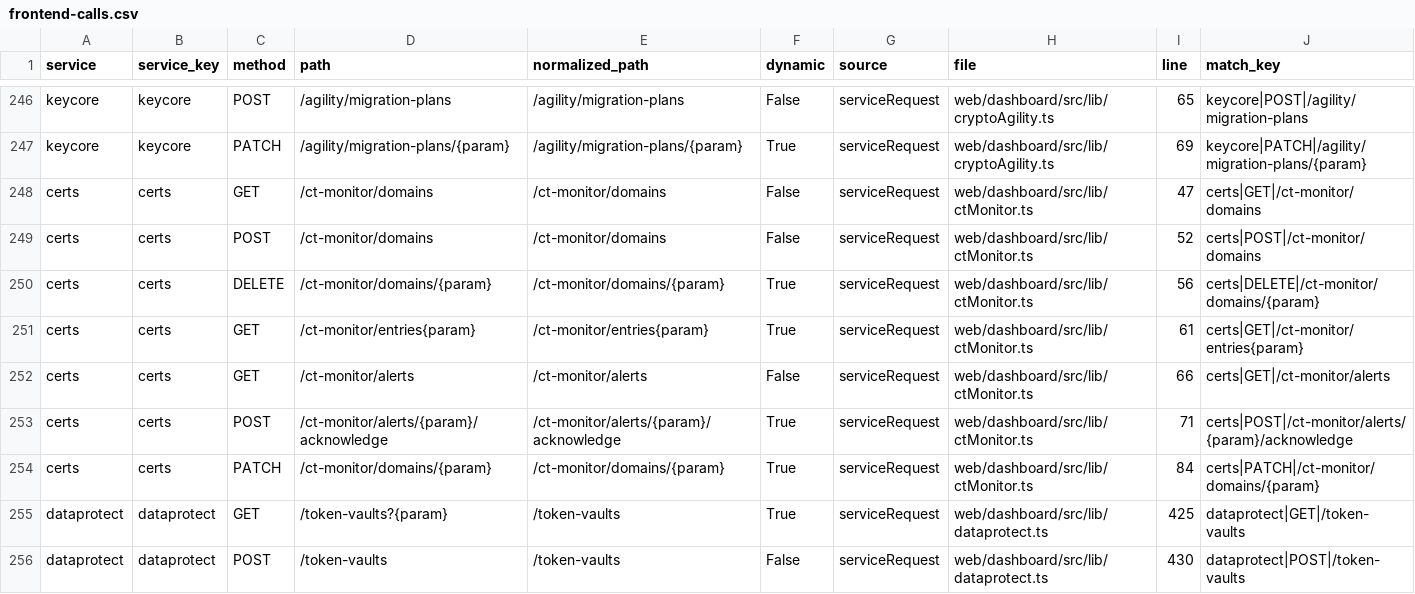
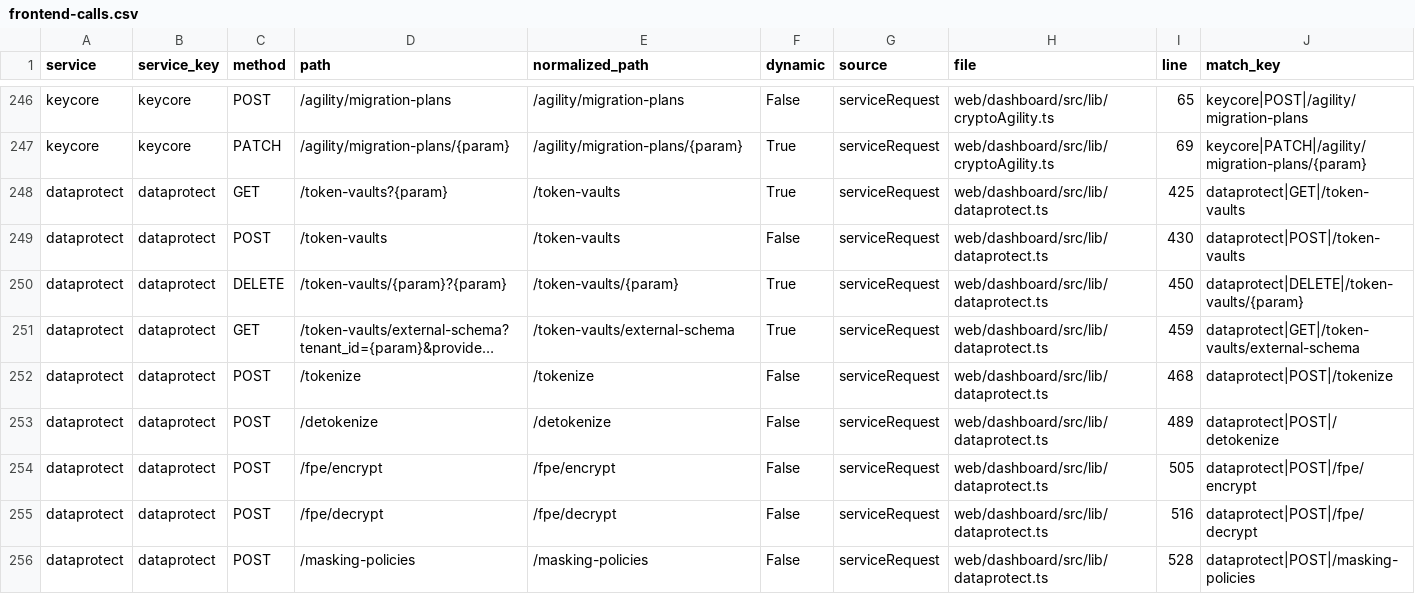
Before and after one commit to nishanttrana/KMSBeta, a CSV file: docs/generated/frontend-calls.csv, drawn as a sheet; only a part is shown, gaps mark what is left out; the shorter side is filled out with more unchanged rows; long unchanged cells end in ….

```diff
--- a/docs/generated/frontend-calls.csv
+++ b/docs/generated/frontend-calls.csv
@@ -247,9 +247,2 @@ keycore,keycore,POST,/agility/migration-plans,/agility/migration-plans,False,ser
 keycore,keycore,PATCH,/agility/migration-plans/{param},/agility/migration-plans/{param},True,serviceRequest,web/dashboard/src/lib/cryptoAgility.ts,69,keycore|PATCH|/agility/migration-plans/{param}
-certs,certs,GET,/ct-monitor/domains,/ct-monitor/domains,False,serviceRequest,web/dashboard/src/lib/ctMonitor.ts,47,certs|GET|/ct-monitor/domains
-certs,certs,POST,/ct-monitor/domains,/ct-monitor/domains,False,serviceRequest,web/dashboard/src/lib/ctMonitor.ts,52,certs|POST|/ct-monitor/domains
-certs,certs,DELETE,/ct-monitor/domains/{param},/ct-monitor/domains/{param},True,serviceRequest,web/dashboard/src/lib/ctMonitor.ts,56,certs|DELETE|/ct-monitor/domains/{param}
-certs,certs,GET,/ct-monitor/entries{param},/ct-monitor/entries{param},True,serviceRequest,web/dashboard/src/lib/ctMonitor.ts,61,certs|GET|/ct-monitor/entries{param}
-certs,certs,GET,/ct-monitor/alerts,/ct-monitor/alerts,False,serviceRequest,web/dashboard/src/lib/ctMonitor.ts,66,certs|GET|/ct-monitor/alerts
-certs,certs,POST,/ct-monitor/alerts/{param}/acknowledge,/ct-monitor/alerts/{param}/acknowledge,True,serviceRequest,web/dashboard/src/lib/ctMonitor.ts,71,certs|POST|/ct-monitor/alerts/{param}/acknowledge
-certs,certs,PATCH,/ct-monitor/domains/{param},/ct-monitor/domains/{param},True,serviceRequest,web/dashboard/src/lib/ctMonitor.ts,84,certs|PATCH|/ct-monitor/domains/{param}
 dataprotect,dataprotect,GET,/token-vaults?{param},/token-vaults,True,serviceRequest,web/dashboard/src/lib/dataprotect.ts,425,dataprotect|GET|/token-vaults
```
Also changed, not shown: docs/generated/backend-routes.csv, docs/generated/request-flows.csv, 6 other files.
